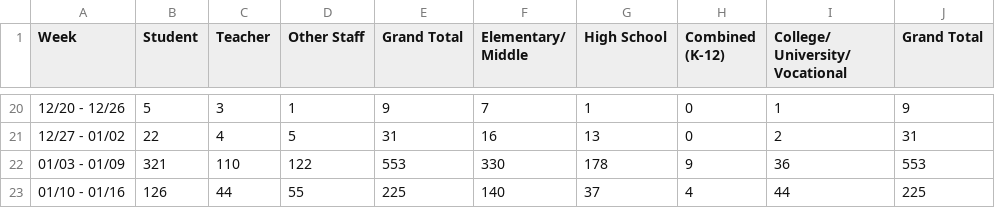
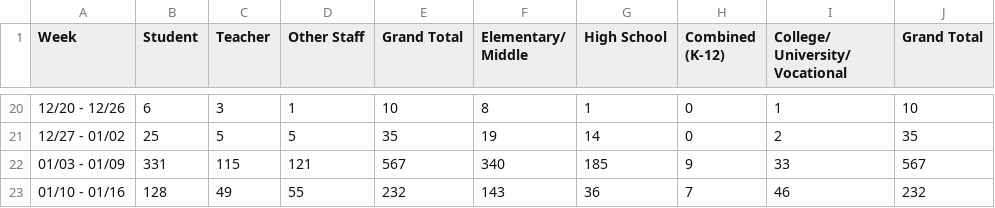
Before and after one commit to anthony-df-nguyen/occovid, a CSV file: public/manualdatasources/schools.csv, drawn as a sheet; only a part is shown, gaps mark what is left out; the diff covers the shown part only.

Commit message:
Hide temp work on compare. add new school and vax data. Fix bug on vax where unknown age was refering to age85 vax

```diff
--- a/public/manualdatasources/schools.csv
+++ b/public/manualdatasources/schools.csv
@@ -20,4 +20,4 @@ Week,Student,Teacher,Other Staff,Grand Total,Elementary/ Middle,High School,Comb
-12/20 - 12/26,5,3,1,9,7,1,0,1,9
-12/27 - 01/02,22,4,5,31,16,13,0,2,31
-01/03 - 01/09,321,110,122,553,330,178,9,36,553
-01/10 - 01/16,126,44,55,225,140,37,4,44,225
+12/20 - 12/26,6,3,1,10,8,1,0,1,10
+12/27 - 01/02,25,5,5,35,19,14,0,2,35
+01/03 - 01/09,331,115,121,567,340,185,9,33,567
+01/10 - 01/16,128,49,55,232,143,36,7,46,232
```
Also changed, not shown: 1 added row and 52 edited cells elsewhere in this file, public/manualdatasources/vaccine.csv, 12 other files.
